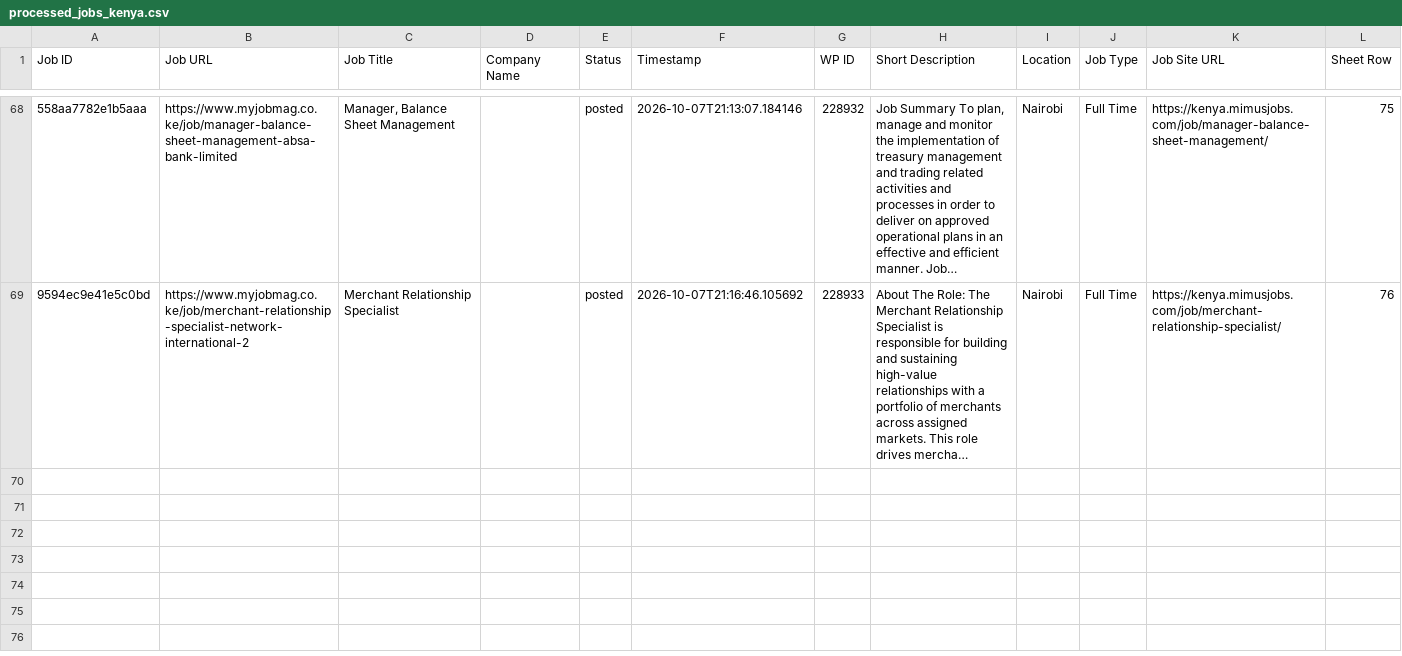
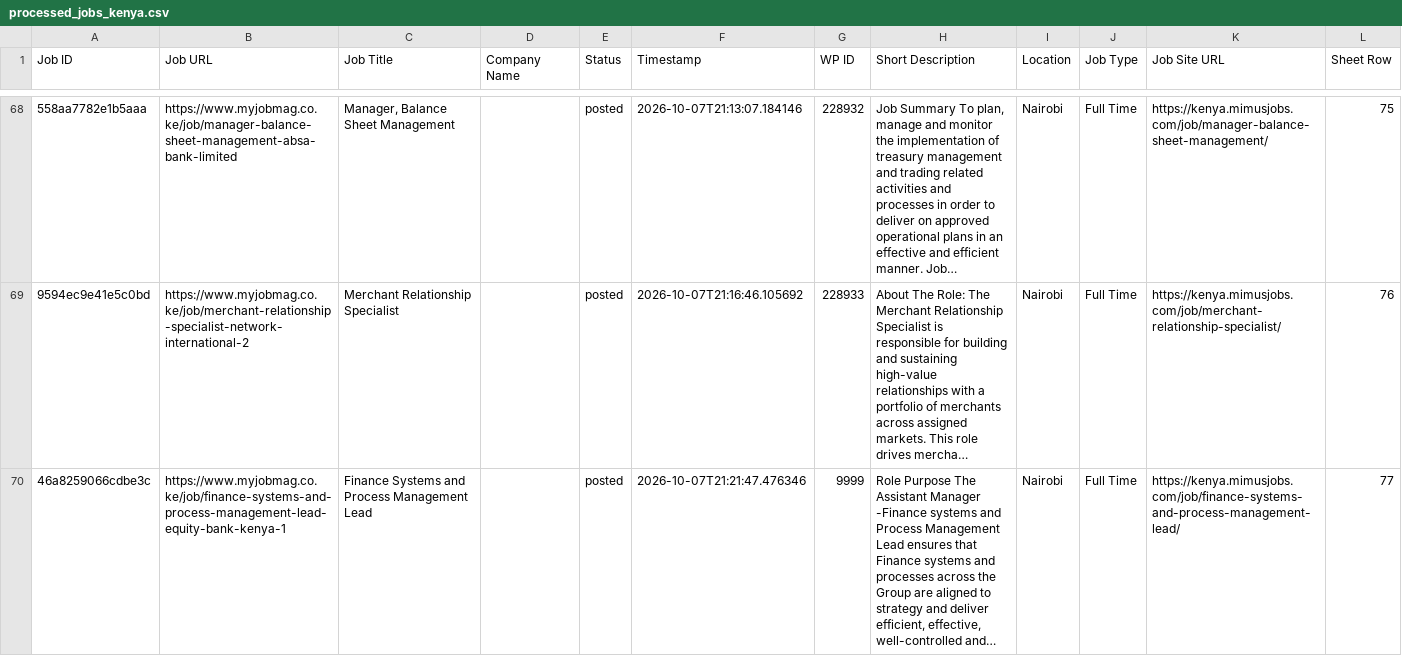
Before and after one commit to projectfetcher/ke, a CSV file: processed_jobs_kenya.csv, drawn as a sheet; only a part is shown, gaps mark what is left out; long unchanged cells end in …; the diff names each change by its address in the sheet, - before the commit and + after, or states it on an @@ line.

```diff
--- a/processed_jobs_kenya.csv
+++ b/processed_jobs_kenya.csv
+row 70: 46a8259066cdbe3c | https://www.myjobmag.co.ke/job/finance-systems-and-process-management-lead-equity-bank-kenya-1 | Finance Systems and Process Management Lead |  | posted | 2026-10-07T21:21:47.476346 | 9999 | Role Purpose The Assistant Manager -Finance systems and Process Management Lead ensures that Finance systems and processes across the Group are aligned to strategy and deliver efficient, effective, well-controlled and… | Nairobi | Full Time | https://kenya.mimusjobs.com/job/finance-systems-and-process-management-lead/ | 77
```
